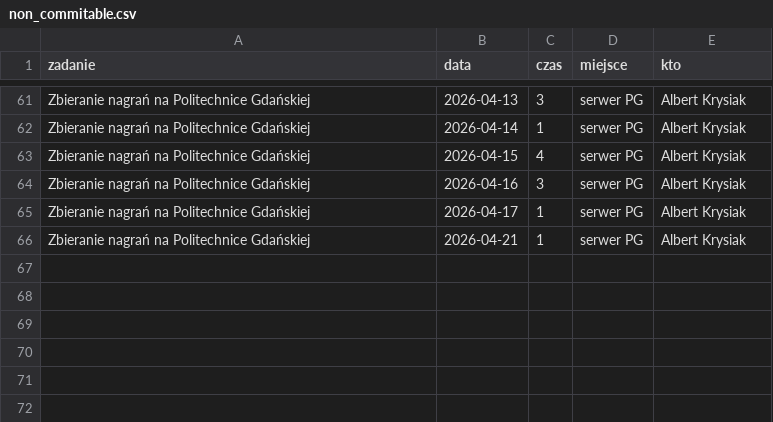
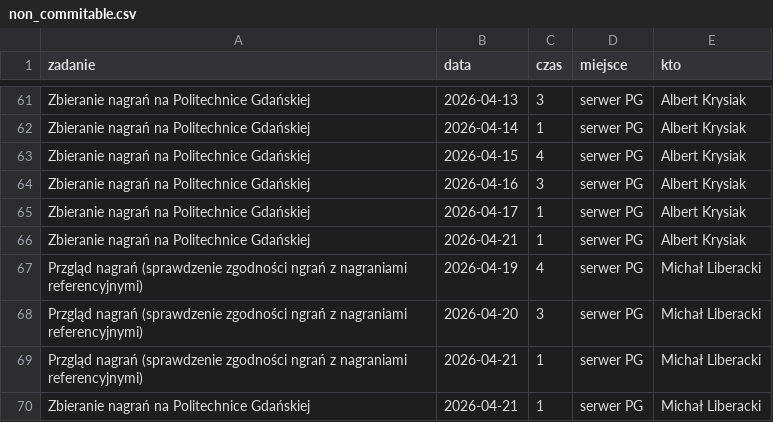
Before and after one commit to PJMatch/project_work, a CSV file: non_commitable.csv, drawn as a sheet; only a part is shown, gaps mark what is left out; the diff names each change by its address in the sheet, - before the commit and + after, or states it on an @@ line.

Commit message:
Add new entries to non_commitable.csv

```diff
--- a/non_commitable.csv
+++ b/non_commitable.csv
+row 67: Przgląd nagrań (sprawdzenie zgodności ngrań z nagraniami referencyjnymi) | 2026-04-19 | 4 | serwer PG | Michał Liberacki
+row 68: Przgląd nagrań (sprawdzenie zgodności ngrań z nagraniami referencyjnymi) | 2026-04-20 | 3 | serwer PG | Michał Liberacki
+row 69: Przgląd nagrań (sprawdzenie zgodności ngrań z nagraniami referencyjnymi) | 2026-04-21 | 1 | serwer PG | Michał Liberacki
+row 70: Zbieranie nagrań na Politechnice Gdańskiej | 2026-04-21 | 1 | serwer PG | Michał Liberacki
```
